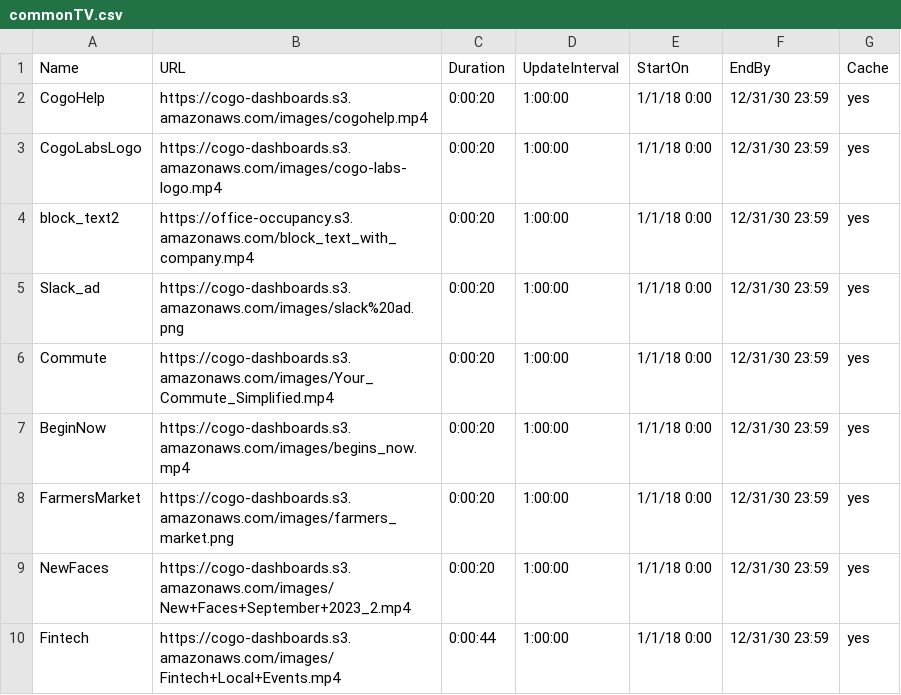
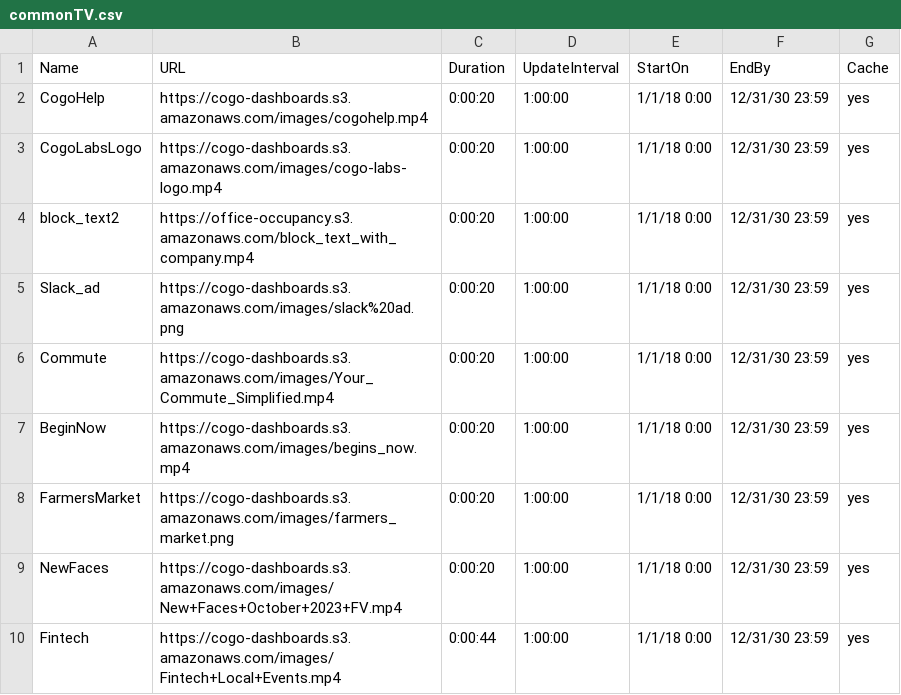
Before and after one commit to cogo-roadmaps/exhibits, a CSV file: csv/commonTV.csv, drawn as a sheet.

Commit message:
Update commonTV.csv

```diff
--- a/csv/commonTV.csv
+++ b/csv/commonTV.csv
@@ -8,3 +8,3 @@ BeginNow,https://cogo-dashboards.s3.amazonaws.com/images/begins_now.mp4,0:00:20,
 FarmersMarket,https://cogo-dashboards.s3.amazonaws.com/images/farmers_market.png,0:00:20,1:00:00,1/1/18 0:00,12/31/30 23:59,yes
-NewFaces,https://cogo-dashboards.s3.amazonaws.com/images/New+Faces+September+2023_2.mp4,0:00:20,1:00:00,1/1/18 0:00,12/31/30 23:59,yes
+NewFaces,https://cogo-dashboards.s3.amazonaws.com/images/New+Faces+October+2023+FV.mp4,0:00:20,1:00:00,1/1/18 0:00,12/31/30 23:59,yes
 Fintech,https://cogo-dashboards.s3.amazonaws.com/images/Fintech+Local+Events.mp4,0:00:44,1:00:00,1/1/18 0:00,12/31/30 23:59,yes
```
